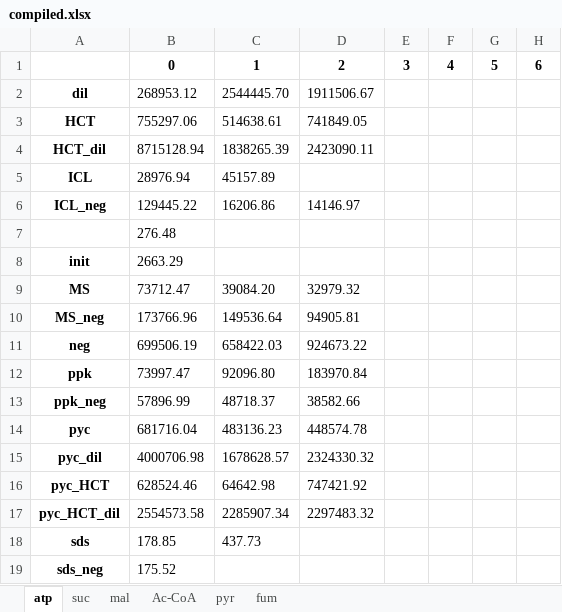
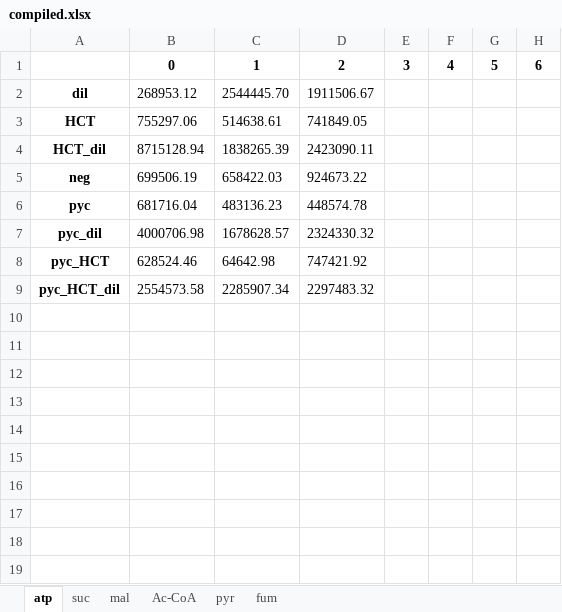
Before and after one commit to carothersresearch/ECFERS, an Excel workbook: data/231212_pyc_HANDMIX/compiled.xlsx, sheet atp, drawn as a sheet; values as stored, in another font and other column widths than the file's, no borders; the diff names each change by its address in the sheet, - before the commit and + after, or states it on an @@ line.

```diff
--- a/data/231212_pyc_HANDMIX/compiled.xlsx (sheet atp)
+++ b/data/231212_pyc_HANDMIX/compiled.xlsx (sheet atp)
-row 5: ICL | 28976.94 | 45157.89
-row 6: ICL_neg | 129445.22 | 16206.86 | 14146.97
-row 7:  | 276.48
-row 8: init | 2663.29
-row 9: MS | 73712.47 | 39084.20 | 32979.32
-row 10: MS_neg | 173766.96 | 149536.64 | 94905.81
-row 12: ppk | 73997.47 | 92096.80 | 183970.84
-row 13: ppk_neg | 57896.99 | 48718.37 | 38582.66
-row 18: sds | 178.85 | 437.73
-row 19: sds_neg | 175.52
```
Also changed, not shown: sheet fum, sheet pyr, sheet Ac-CoA, sheet suc, sheet mal, data/230623_Kinetics_DA/output.xlsx, data/231212_pyc_HANDMIX/biosyn_mt_231121.xlsx, 7 other files.
